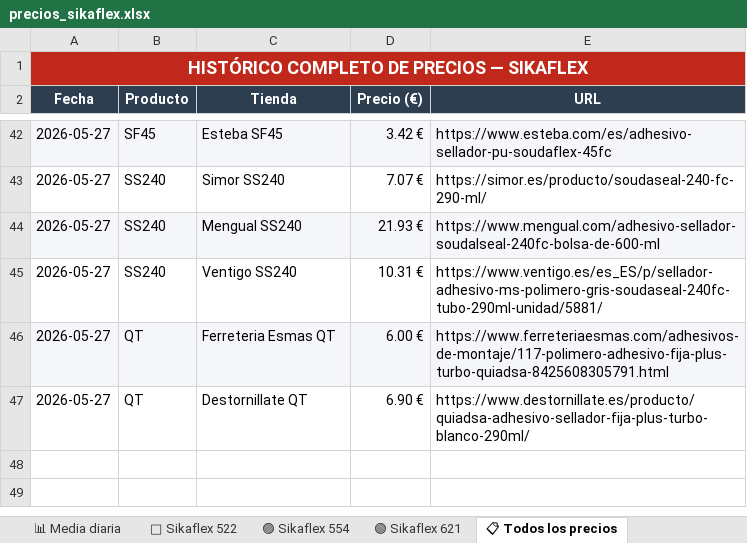
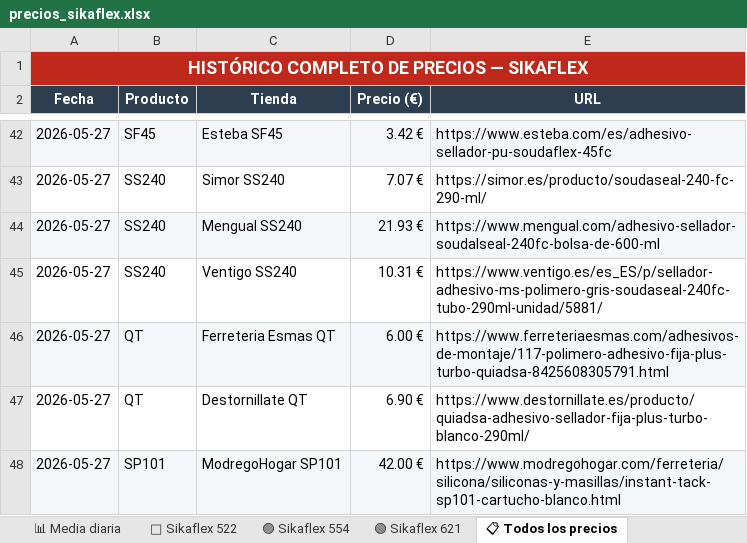
Before and after one commit to larri317/sikaflex-monitor, an Excel workbook: precios_sikaflex.xlsx, sheet 📋 Todos los precios, drawn as a sheet; only a part is shown, gaps mark what is left out; values as stored, in another font and other column widths than the file's, no borders; the diff names each change by its address in the sheet, - before the commit and + after, or states it on an @@ line.

```diff
--- a/precios_sikaflex.xlsx (sheet 📋 Todos los precios)
+++ b/precios_sikaflex.xlsx (sheet 📋 Todos los precios)
+row 48: 2026-05-27 | SP101 | ModregoHogar SP101 | 42.00 € | https://www.modregohogar.com/ferreteria/silicona/siliconas-y-masillas/instant-tack-sp101-cartucho-blanco.html
```
Also changed, not shown: sheet 🏠 Resumen, 1 other file.
